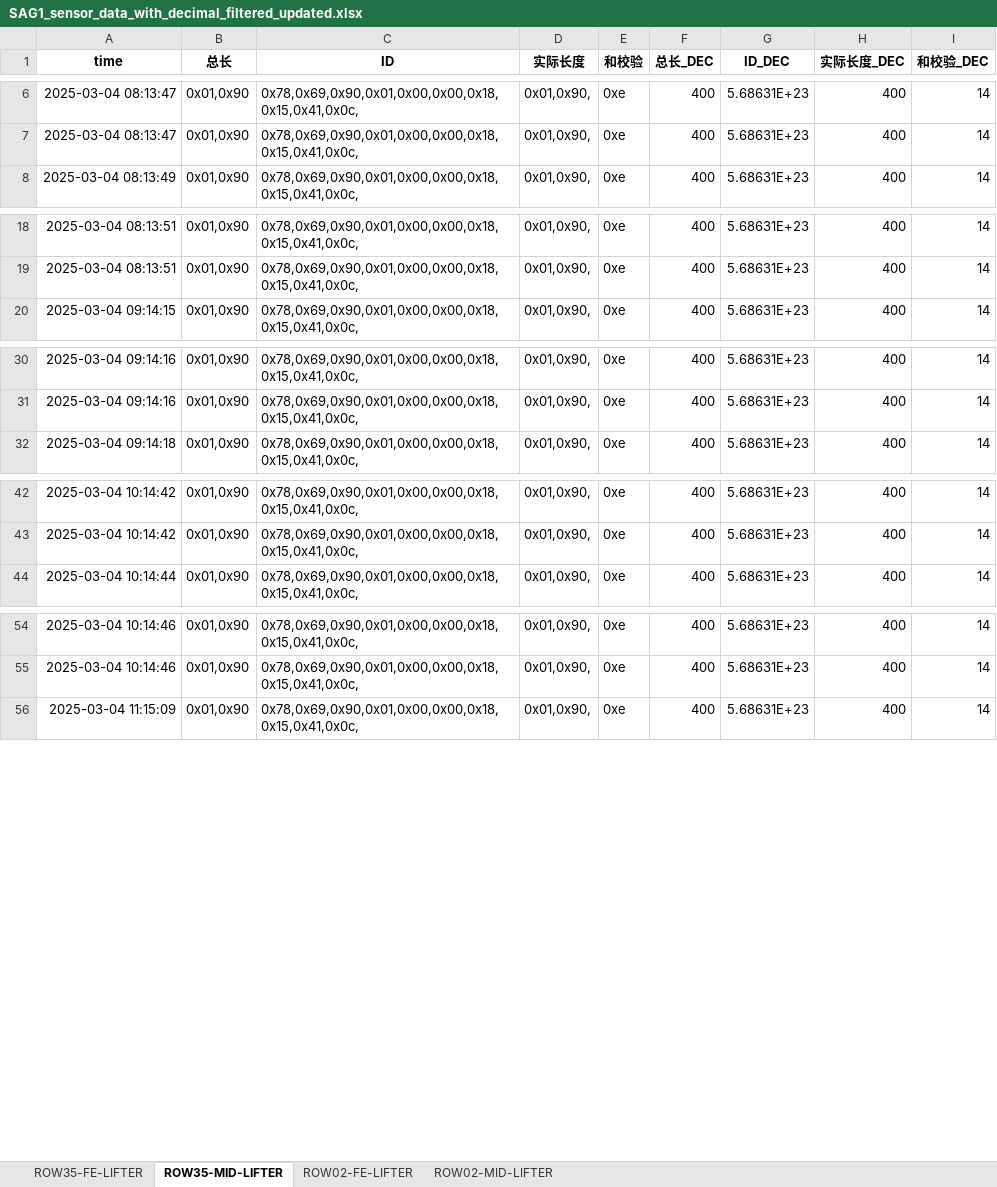
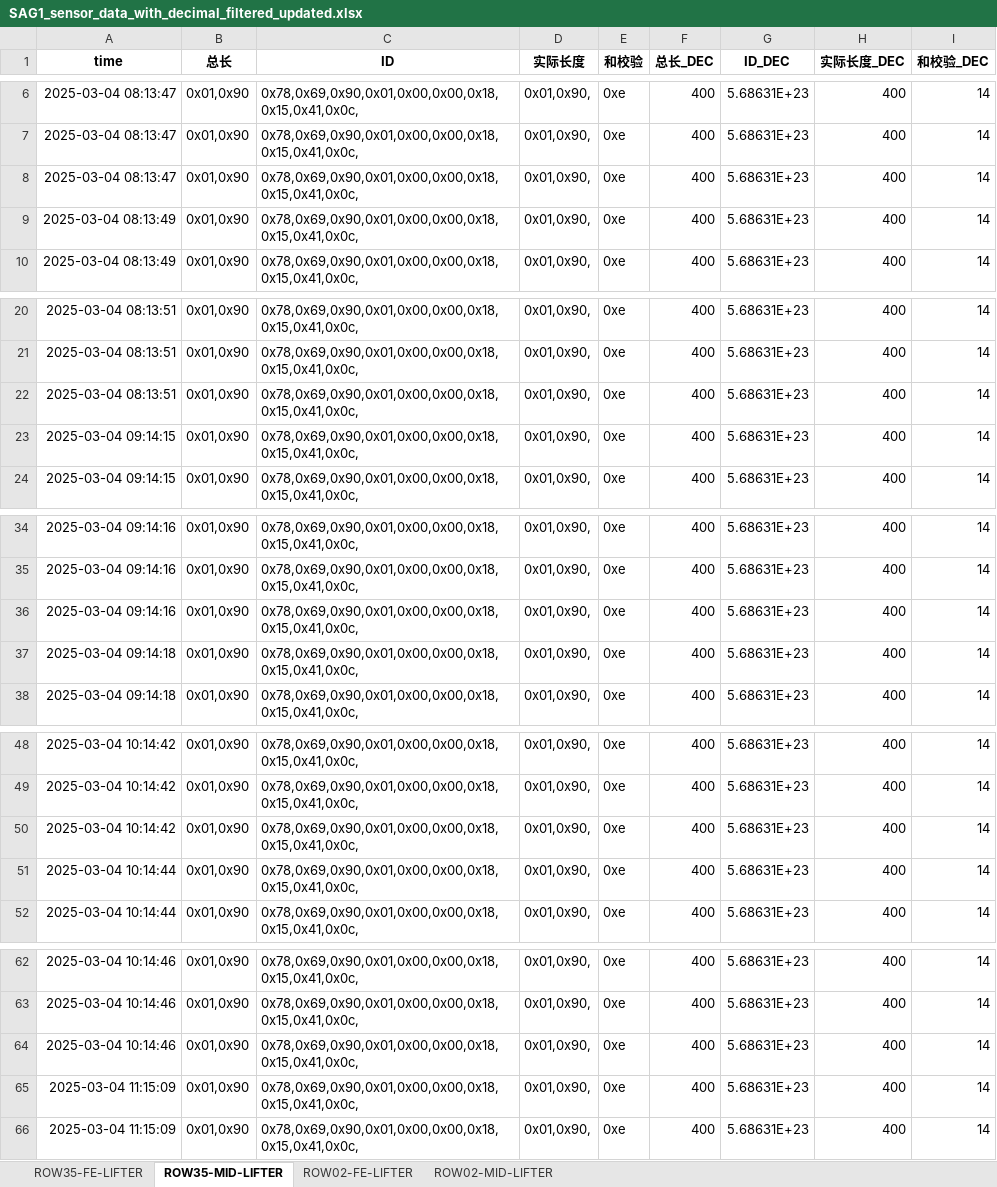
Before and after one commit to weichencsu/ammanexperiment, an Excel workbook: sensorCSV/SAG1_sensor_data_with_decimal_filtered_updated.xlsx, sheet ROW35-MID-LIFTER, drawn as a sheet; only a part is shown, gaps mark what is left out; values as stored, in another font and other column widths than the file's, no borders; the diff covers the shown part only; the diff names each change by its address in the sheet, - before the commit and + after, or states it on an @@ line.

```diff
--- a/sensorCSV/SAG1_sensor_data_with_decimal_filtered_updated.xlsx (sheet ROW35-MID-LIFTER)
+++ b/sensorCSV/SAG1_sensor_data_with_decimal_filtered_updated.xlsx (sheet ROW35-MID-LIFTER)
+row 8: 2025-03-04 08:13:47 | 0x01,0x90 | 0x78,0x69,0x90,0x01,0x00,0x00,0x18,0x15,0x41,0x0c, | 0x01,0x90, | 0xe | 400 | 5.68631E+23 | 400 | 14
+row 9: 2025-03-04 08:13:49 | 0x01,0x90 | 0x78,0x69,0x90,0x01,0x00,0x00,0x18,0x15,0x41,0x0c, | 0x01,0x90, | 0xe | 400 | 5.68631E+23 | 400 | 14
+row 22: 2025-03-04 08:13:51 | 0x01,0x90 | 0x78,0x69,0x90,0x01,0x00,0x00,0x18,0x15,0x41,0x0c, | 0x01,0x90, | 0xe | 400 | 5.68631E+23 | 400 | 14
+row 23: 2025-03-04 09:14:15 | 0x01,0x90 | 0x78,0x69,0x90,0x01,0x00,0x00,0x18,0x15,0x41,0x0c, | 0x01,0x90, | 0xe | 400 | 5.68631E+23 | 400 | 14
+row 36: 2025-03-04 09:14:16 | 0x01,0x90 | 0x78,0x69,0x90,0x01,0x00,0x00,0x18,0x15,0x41,0x0c, | 0x01,0x90, | 0xe | 400 | 5.68631E+23 | 400 | 14
+row 37: 2025-03-04 09:14:18 | 0x01,0x90 | 0x78,0x69,0x90,0x01,0x00,0x00,0x18,0x15,0x41,0x0c, | 0x01,0x90, | 0xe | 400 | 5.68631E+23 | 400 | 14
+row 50: 2025-03-04 10:14:42 | 0x01,0x90 | 0x78,0x69,0x90,0x01,0x00,0x00,0x18,0x15,0x41,0x0c, | 0x01,0x90, | 0xe | 400 | 5.68631E+23 | 400 | 14
+row 51: 2025-03-04 10:14:44 | 0x01,0x90 | 0x78,0x69,0x90,0x01,0x00,0x00,0x18,0x15,0x41,0x0c, | 0x01,0x90, | 0xe | 400 | 5.68631E+23 | 400 | 14
+row 64: 2025-03-04 10:14:46 | 0x01,0x90 | 0x78,0x69,0x90,0x01,0x00,0x00,0x18,0x15,0x41,0x0c, | 0x01,0x90, | 0xe | 400 | 5.68631E+23 | 400 | 14
+row 65: 2025-03-04 11:15:09 | 0x01,0x90 | 0x78,0x69,0x90,0x01,0x00,0x00,0x18,0x15,0x41,0x0c, | 0x01,0x90, | 0xe | 400 | 5.68631E+23 | 400 | 14
```
Also changed, not shown: 59 added rows elsewhere in this sheet, sheet ROW02-MID-LIFTER, sheet ROW35-FE-LIFTER, sheet ROW02-FE-LIFTER.
